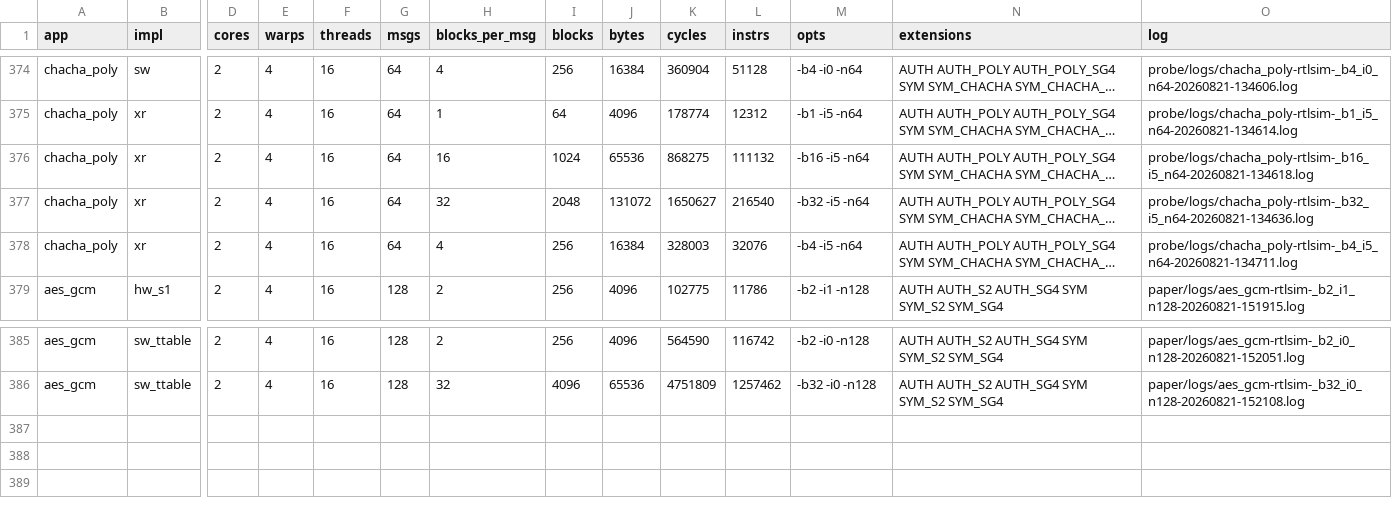
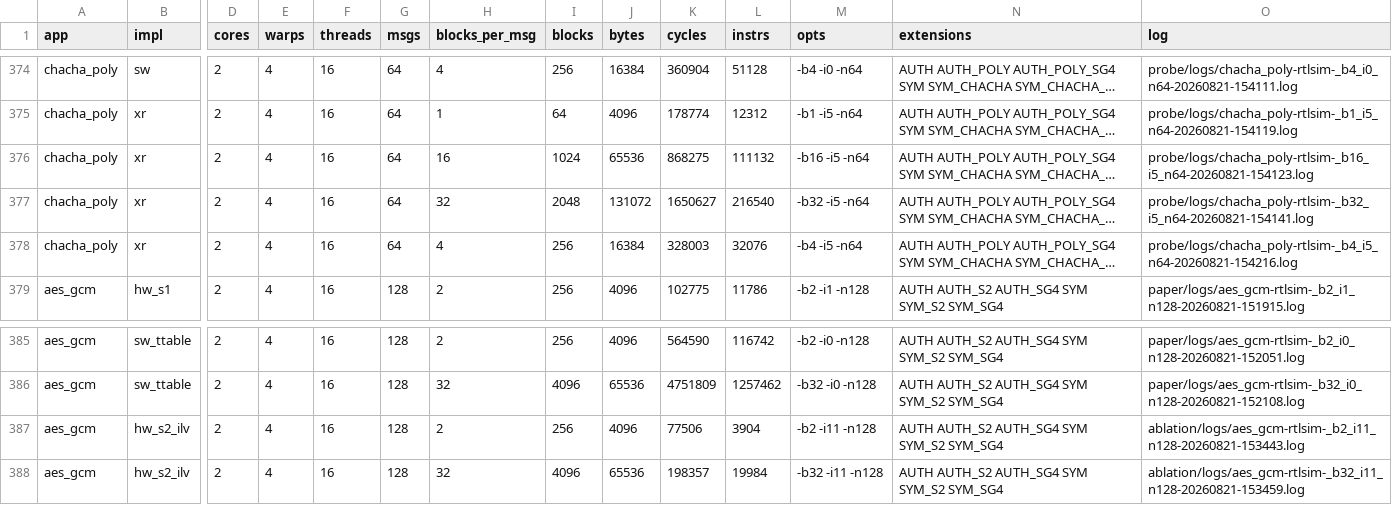
Before and after one commit to JiangboWANGfr/vortexCrypto, a CSV file: docs/proposals/data/crypto_measurements.csv, drawn as a sheet; only a part is shown, gaps mark what is left out; long unchanged cells end in …; rows hold the shown columns only; the diff covers the shown part only; the diff names each change by its address in the sheet, - before the commit and + after, or states it on an @@ line.

```diff
--- a/docs/proposals/data/crypto_measurements.csv
+++ b/docs/proposals/data/crypto_measurements.csv
-O374 (log): probe/logs/chacha_poly-rtlsim-_b4_i0_n64-20260821-134606.log
+O374 (log): probe/logs/chacha_poly-rtlsim-_b4_i0_n64-20260821-154111.log
-O375 (log): probe/logs/chacha_poly-rtlsim-_b1_i5_n64-20260821-134614.log
+O375 (log): probe/logs/chacha_poly-rtlsim-_b1_i5_n64-20260821-154119.log
-O376 (log): probe/logs/chacha_poly-rtlsim-_b16_i5_n64-20260821-134618.log
+O376 (log): probe/logs/chacha_poly-rtlsim-_b16_i5_n64-20260821-154123.log
-O377 (log): probe/logs/chacha_poly-rtlsim-_b32_i5_n64-20260821-134636.log
+O377 (log): probe/logs/chacha_poly-rtlsim-_b32_i5_n64-20260821-154141.log
-O378 (log): probe/logs/chacha_poly-rtlsim-_b4_i5_n64-20260821-134711.log
+O378 (log): probe/logs/chacha_poly-rtlsim-_b4_i5_n64-20260821-154216.log
+row 387: aes_gcm | hw_s2_ilv | 2 | 4 | 16 | 128 | 2 | 256 | 4096 | 77506 | 3904 | -b2 -i11 -n128 | AUTH AUTH_S2 AUTH_SG4 SYM SYM_S2 SYM_SG4 | ablation/logs/aes_gcm-rtlsim-_b2_i11_n128-20260821-153443.log
+row 388: aes_gcm | hw_s2_ilv | 2 | 4 | 16 | 128 | 32 | 4096 | 65536 | 198357 | 19984 | -b32 -i11 -n128 | AUTH AUTH_S2 AUTH_SG4 SYM SYM_S2 SYM_SG4 | ablation/logs/aes_gcm-rtlsim-_b32_i11_n128-20260821-153459.log
```
Also changed, not shown: 27 edited cells elsewhere in this file, 1 other file.
